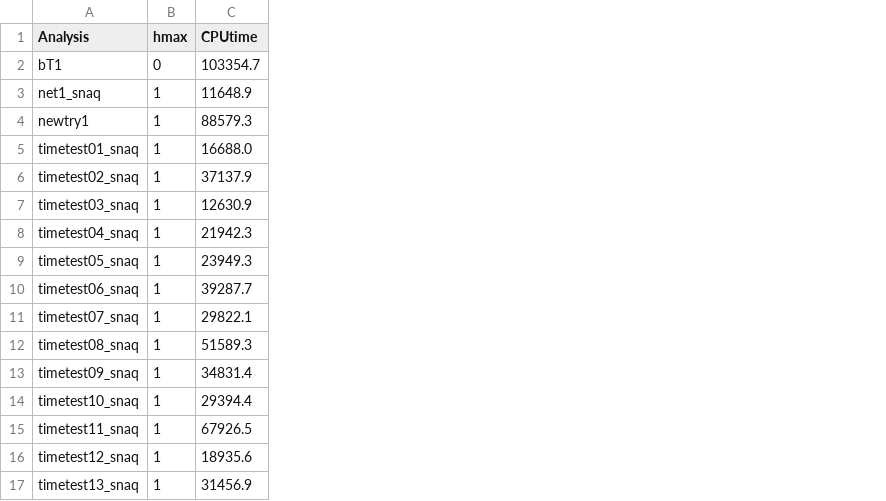
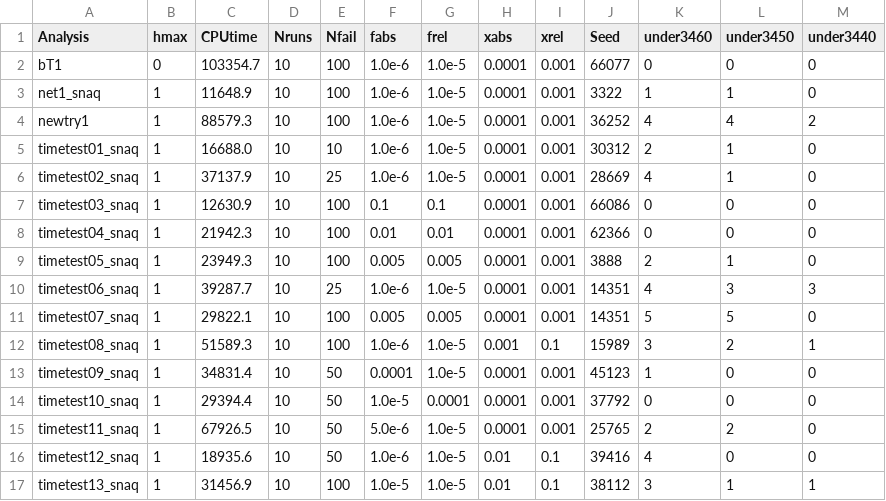
Before and after one commit to melpsain/stat679work, a CSV file: hw1/hw1-snaqTimeTests/figures/snaqSummary.csv, drawn as a sheet; the diff names each change by its address in the sheet, - before the commit and + after, or states it on an @@ line.

Commit message:
updated snaqSummary.csv

```diff
--- a/hw1/hw1-snaqTimeTests/figures/snaqSummary.csv
+++ b/hw1/hw1-snaqTimeTests/figures/snaqSummary.csv
+column D (Nruns), rows 2-17: all 10
+column E (Nfail), rows 2-17: 100 | 100 | 100 | 10 | 25 | 100 | 100 | 100 | 25 | 100 | 100 | 50 | 50 | 50 | 50 | 100
+column F (fabs), rows 2-17: 1.0e-6 | 1.0e-6 | 1.0e-6 | 1.0e-6 | 1.0e-6 | 0.1 | 0.01 | 0.005 | 1.0e-6 | 0.005 | 1.0e-6 | 0.0001 | 1.0e-5 | 5.0e-6 | 1.0e-6 | 1.0e-5
+column G (frel), rows 2-17: 1.0e-5 | 1.0e-5 | 1.0e-5 | 1.0e-5 | 1.0e-5 | 0.1 | 0.01 | 0.005 | 1.0e-5 | 0.005 | 1.0e-5 | 1.0e-5 | 0.0001 | 1.0e-5 | 1.0e-5 | 1.0e-5
+column H (xabs), rows 2-17: 0.0001 | 0.0001 | 0.0001 | 0.0001 | 0.0001 | 0.0001 | 0.0001 | 0.0001 | 0.0001 | 0.0001 | 0.001 | 0.0001 | 0.0001 | 0.0001 | 0.01 | 0.01
+column I (xrel), rows 2-17: 0.001 | 0.001 | 0.001 | 0.001 | 0.001 | 0.001 | 0.001 | 0.001 | 0.001 | 0.001 | 0.1 | 0.001 | 0.001 | 0.001 | 0.1 | 0.1
+column J (Seed), rows 2-17: 66077 | 3322 | 36252 | 30312 | 28669 | 66086 | 62366 | 3888 | 14351 | 14351 | 15989 | 45123 | 37792 | 25765 | 39416 | 38112
+column K (under3460), rows 2-17: 0 | 1 | 4 | 2 | 4 | 0 | 0 | 2 | 4 | 5 | 3 | 1 | 0 | 2 | 4 | 3
+column L (under3450), rows 2-17: 0 | 1 | 4 | 1 | 1 | 0 | 0 | 1 | 3 | 5 | 2 | 0 | 0 | 2 | 0 | 1
+column M (under3440), rows 2-17: 0 | 0 | 2 | 0 | 0 | 0 | 0 | 0 | 3 | 0 | 1 | 0 | 0 | 0 | 0 | 1
```
